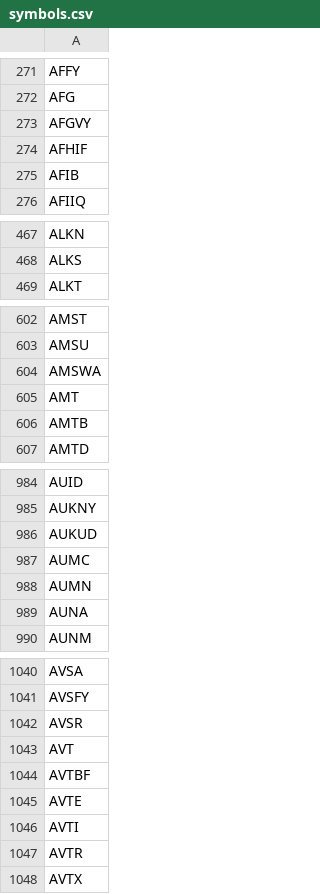
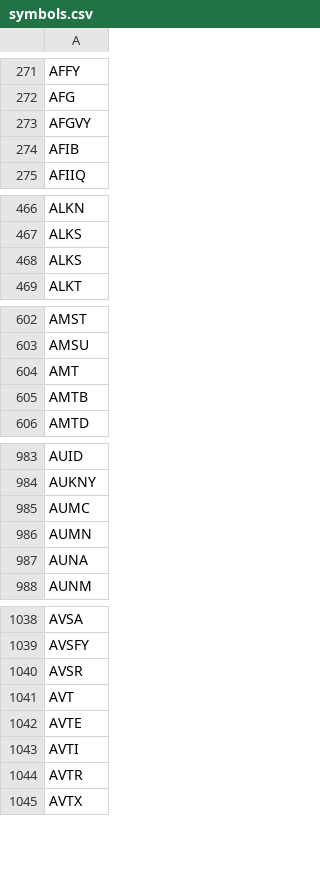
Before and after one commit to melder/symbols_options_csvs, a CSV file: symbols.csv, drawn as a sheet; only a part is shown, gaps mark what is left out; the diff covers the shown part only.

```diff
--- a/symbols.csv
+++ b/symbols.csv
@@ -273,3 +273,2 @@ AFG
 AFGVY
-AFHIF
 AFIB
@@ -468,2 +467,3 @@ ALKN
 ALKS
+ALKS
 ALKT
@@ -603,3 +603,2 @@ AMST
 AMSU
-AMSWA
 AMT
@@ -985,3 +984,2 @@ AUID
 AUKNY
-AUKUD
 AUMC
@@ -1043,3 +1041,2 @@ AVSR
 AVT
-AVTBF
 AVTE
```
Also changed, not shown: 10 added rows and 14 removed rows elsewhere in this file, monthlies.csv, options.csv, 1 other file.
